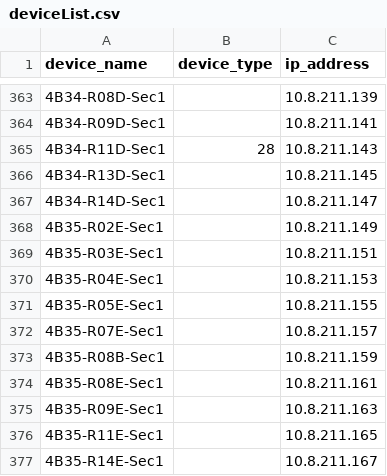
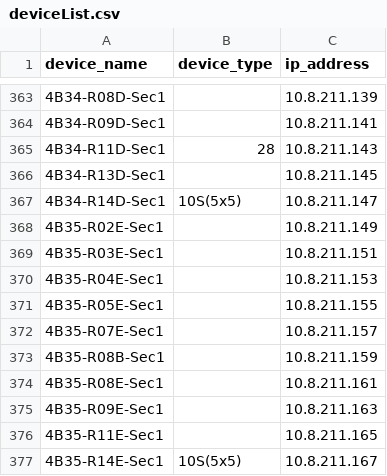
Before and after one commit to jay-march-dg/RaptorConfig_Script, a CSV file: deviceList.csv, drawn as a sheet; only a part is shown, gaps mark what is left out; the diff covers the shown part only.

```diff
--- a/deviceList.csv
+++ b/deviceList.csv
@@ -366,3 +366,3 @@ device_name,device_type,ip_address
 4B34-R13D-Sec1,,10.8.211.145
-4B34-R14D-Sec1,,10.8.211.147
+4B34-R14D-Sec1,10S(5x5),10.8.211.147
 4B35-R02E-Sec1,,10.8.211.149
@@ -376,2 +376,2 @@ device_name,device_type,ip_address
 4B35-R11E-Sec1,,10.8.211.165
-4B35-R14E-Sec1,,10.8.211.167
+4B35-R14E-Sec1,10S(5x5),10.8.211.167
```
Also changed, not shown: 5 edited cells elsewhere in this file.
